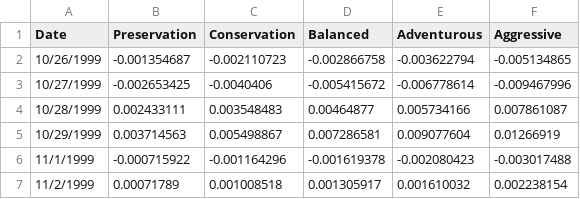
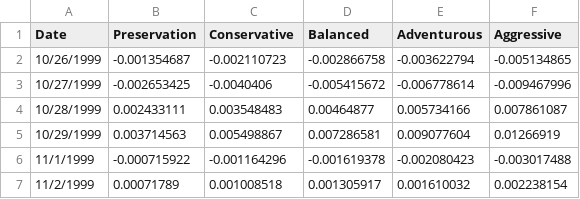
Before and after one commit to AmrMahmoud96/Project-Green, a CSV file: PortfolioGeneration/Alpha_Factory_Portfolios_Data_V2/Our_Portfolio_Rets.csv, drawn as a sheet; only a part is shown.

Commit message:
Conservation -> Conservative

```diff
--- a/PortfolioGeneration/Alpha_Factory_Portfolios_Data_V2/Our_Portfolio_Rets.csv
+++ b/PortfolioGeneration/Alpha_Factory_Portfolios_Data_V2/Our_Portfolio_Rets.csv
@@ -1,2 +1,2 @@
-Date,Preservation,Conservation,Balanced,Adventurous,Aggressive
+Date,Preservation,Conservative,Balanced,Adventurous,Aggressive
 10/26/1999,-0.001354687,-0.002110723,-0.002866758,-0.003622794,-0.005134865
```
Also changed, not shown: PortfolioGeneration/Alpha_Factory_Portfolios_Stats _V2/Our_Portfolio_Stats.csv.
